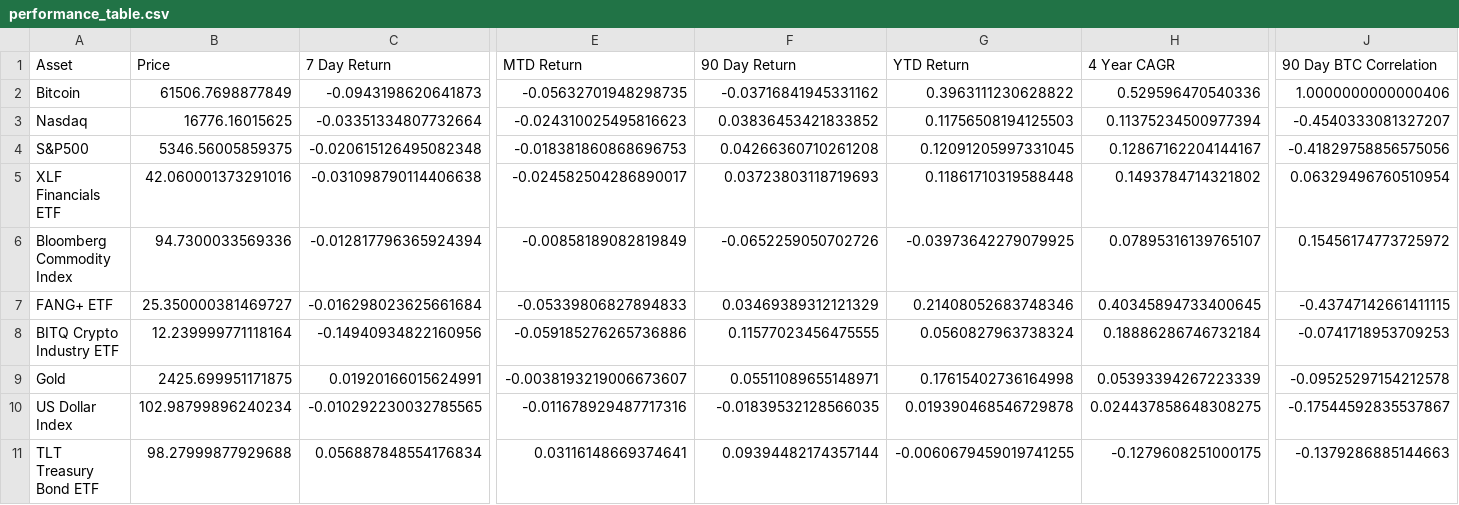
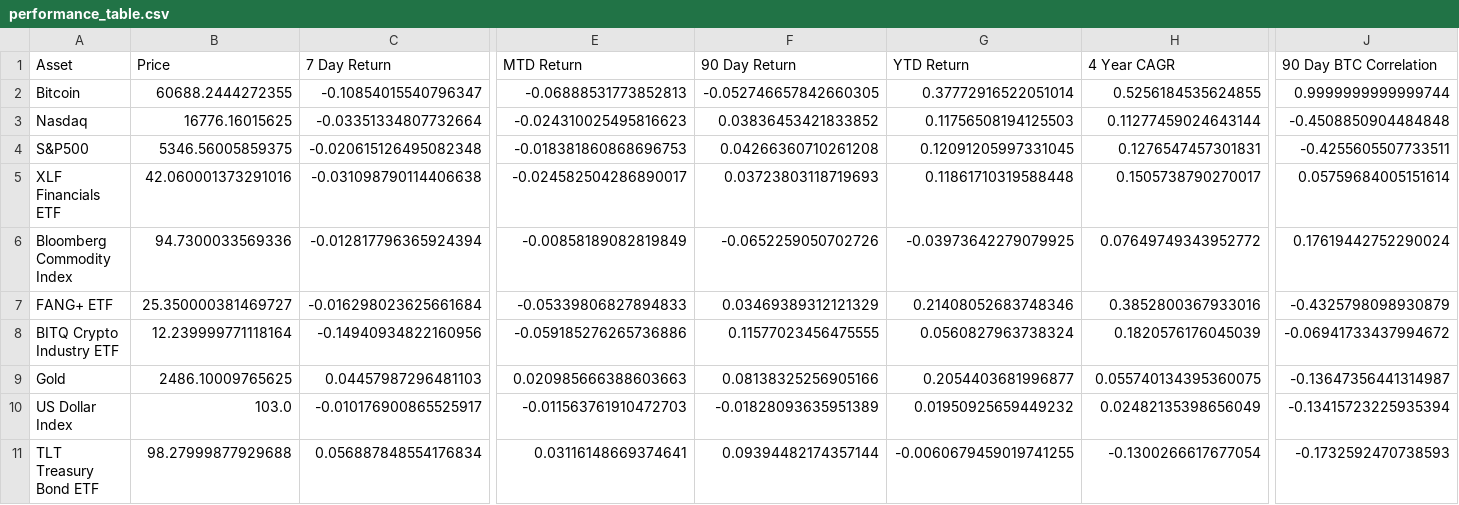
Before and after one commit to SecretSatoshis/Bitcoin-Difficulty-Report, a CSV file: performance_table.csv, drawn as a sheet; only a part is shown, gaps mark what is left out; the diff covers the shown part only; the diff names each change by its address in the sheet, - before the commit and + after, or states it on an @@ line.

```diff
--- a/performance_table.csv
+++ b/performance_table.csv
-B2 (Price): 61506.7698877849
+B2 (Price): 60688.2444272355
-C2 (7 Day Return): -0.0943198620641873
+C2 (7 Day Return): -0.10854015540796347
-E2 (MTD Return): -0.05632701948298735
+E2 (MTD Return): -0.06888531773852813
-F2 (90 Day Return): -0.03716841945331162
+F2 (90 Day Return): -0.052746657842660305
-G2 (YTD Return): 0.3963111230628822
+G2 (YTD Return): 0.37772916522051014
-H2 (4 Year CAGR): 0.529596470540336
+H2 (4 Year CAGR): 0.5256184535624855
-J2 (90 Day BTC Correlation): 1.0000000000000406
+J2 (90 Day BTC Correlation): 0.9999999999999744
-H3 (4 Year CAGR): 0.11375234500977394
+H3 (4 Year CAGR): 0.11277459024643144
-J3 (90 Day BTC Correlation): -0.4540333081327207
+J3 (90 Day BTC Correlation): -0.4508850904484848
-H4 (4 Year CAGR): 0.12867162204144167
+H4 (4 Year CAGR): 0.1276547457301831
-J4 (90 Day BTC Correlation): -0.41829758856575056
+J4 (90 Day BTC Correlation): -0.4255605507733511
-H5 (4 Year CAGR): 0.1493784714321802
+H5 (4 Year CAGR): 0.1505738790270017
-J5 (90 Day BTC Correlation): 0.06329496760510954
+J5 (90 Day BTC Correlation): 0.05759684005151614
-H6 (4 Year CAGR): 0.07895316139765107
+H6 (4 Year CAGR): 0.07649749343952772
-J6 (90 Day BTC Correlation): 0.15456174773725972
+J6 (90 Day BTC Correlation): 0.17619442752290024
-H7 (4 Year CAGR): 0.40345894733400645
+H7 (4 Year CAGR): 0.3852800367933016
-J7 (90 Day BTC Correlation): -0.43747142661411115
+J7 (90 Day BTC Correlation): -0.4325798098930879
-H8 (4 Year CAGR): 0.18886286746732184
+H8 (4 Year CAGR): 0.1820576176045039
-J8 (90 Day BTC Correlation): -0.0741718953709253
+J8 (90 Day BTC Correlation): -0.06941733437994672
-B9 (Price): 2425.699951171875
+B9 (Price): 2486.10009765625
-C9 (7 Day Return): 0.01920166015624991
+C9 (7 Day Return): 0.04457987296481103
-E9 (MTD Return): -0.0038193219006673607
+E9 (MTD Return): 0.020985666388603663
-F9 (90 Day Return): 0.05511089655148971
+F9 (90 Day Return): 0.08138325256905166
-G9 (YTD Return): 0.17615402736164998
+G9 (YTD Return): 0.2054403681996877
-H9 (4 Year CAGR): 0.05393394267223339
+H9 (4 Year CAGR): 0.055740134395360075
-J9 (90 Day BTC Correlation): -0.09525297154212578
+J9 (90 Day BTC Correlation): -0.13647356441314987
-B10 (Price): 102.98799896240234
+B10 (Price): 103.0
-C10 (7 Day Return): -0.010292230032785565
+C10 (7 Day Return): -0.010176900865525917
-E10 (MTD Return): -0.011678929487717316
+E10 (MTD Return): -0.011563761910472703
-F10 (90 Day Return): -0.01839532128566035
+F10 (90 Day Return): -0.01828093635951389
-G10 (YTD Return): 0.019390468546729878
+G10 (YTD Return): 0.01950925659449232
-H10 (4 Year CAGR): 0.024437858648308275
+H10 (4 Year CAGR): 0.02482135398656049
-J10 (90 Day BTC Correlation): -0.17544592835537867
+J10 (90 Day BTC Correlation): -0.13415723225935394
-H11 (4 Year CAGR): -0.1279608251000175
+H11 (4 Year CAGR): -0.1300266617677054
-J11 (90 Day BTC Correlation): -0.1379286885144663
+J11 (90 Day BTC Correlation): -0.1732592470738593
```
Also changed, not shown: 4 edited cells elsewhere in this file, difficulty_table.csv, fundamentals_table.csv, 3 other files.
